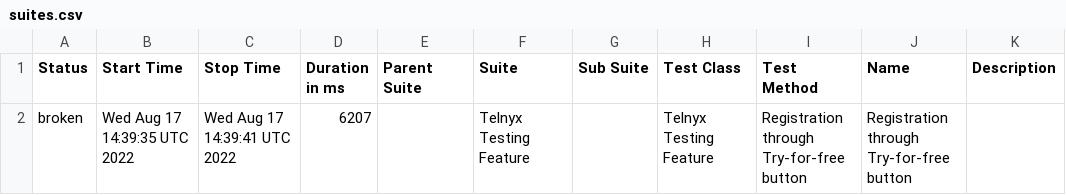
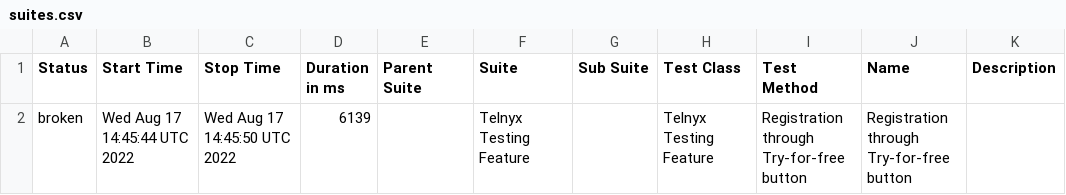
Before and after one commit to ValeriiMandryka/Telnyx-project-on-Cypress-Cucumber-with-AllureReport, a CSV file: data/suites.csv, drawn as a sheet.

```diff
--- a/data/suites.csv
+++ b/data/suites.csv
@@ -1,2 +1,2 @@
 "Status","Start Time","Stop Time","Duration in ms","Parent Suite","Suite","Sub Suite","Test Class","Test Method","Name","Description"
-"broken","Wed Aug 17 14:39:35 UTC 2022","Wed Aug 17 14:39:41 UTC 2022","6207","","Telnyx Testing Feature","","Telnyx Testing Feature","Registration through Try-for-free button","Registration through Try-for-free button",""
+"broken","Wed Aug 17 14:45:44 UTC 2022","Wed Aug 17 14:45:50 UTC 2022","6139","","Telnyx Testing Feature","","Telnyx Testing Feature","Registration through Try-for-free button","Registration through Try-for-free button",""
```
Also changed, not shown: 16 other files.
